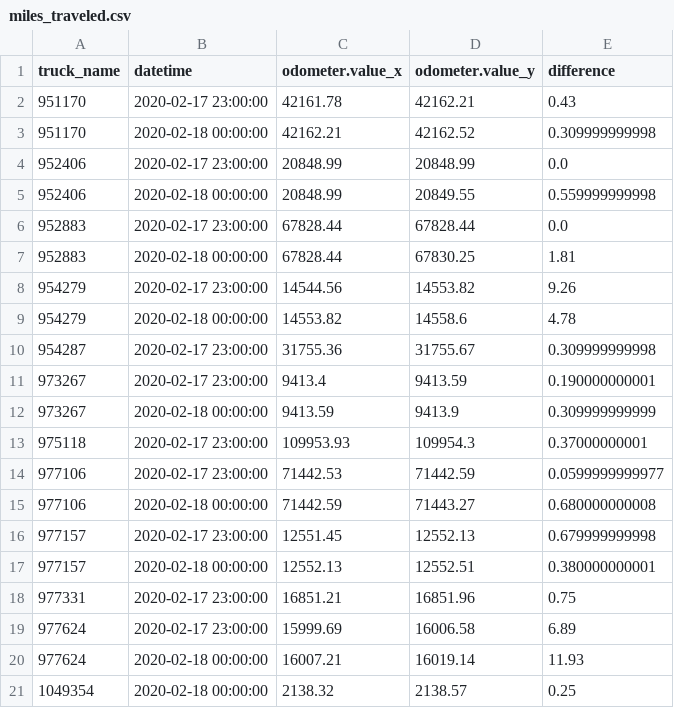
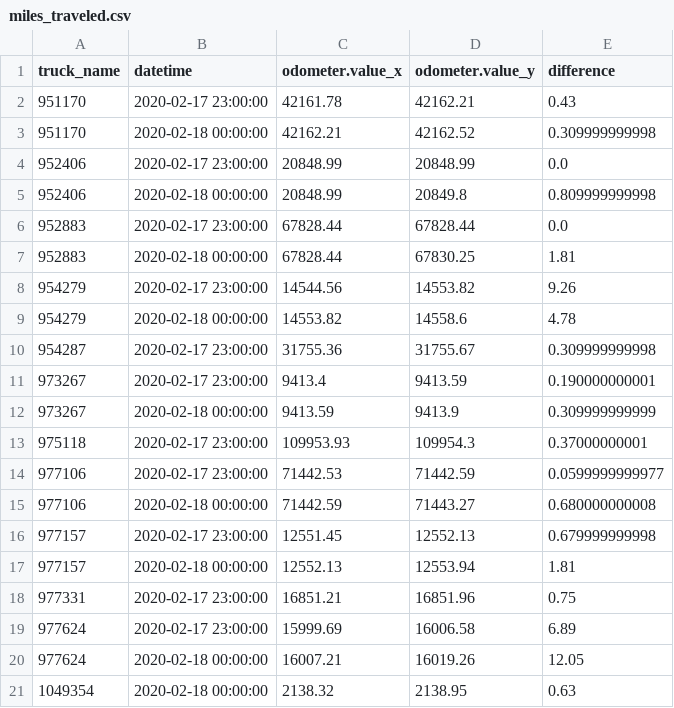
Before and after one commit to CityofSyracuse/snowmap, a CSV file: snowmap/miles_traveled.csv, drawn as a sheet.

```diff
--- a/snowmap/miles_traveled.csv
+++ b/snowmap/miles_traveled.csv
@@ -4,3 +4,3 @@ truck_name,datetime,odometer.value_x,odometer.value_y,difference
 952406,2020-02-17 23:00:00,20848.99,20848.99,0.0
-952406,2020-02-18 00:00:00,20848.99,20849.55,0.559999999998
+952406,2020-02-18 00:00:00,20848.99,20849.8,0.809999999998
 952883,2020-02-17 23:00:00,67828.44,67828.44,0.0
@@ -16,6 +16,6 @@ truck_name,datetime,odometer.value_x,odometer.value_y,difference
 977157,2020-02-17 23:00:00,12551.45,12552.13,0.679999999998
-977157,2020-02-18 00:00:00,12552.13,12552.51,0.380000000001
+977157,2020-02-18 00:00:00,12552.13,12553.94,1.81
 977331,2020-02-17 23:00:00,16851.21,16851.96,0.75
 977624,2020-02-17 23:00:00,15999.69,16006.58,6.89
-977624,2020-02-18 00:00:00,16007.21,16019.14,11.93
-1049354,2020-02-18 00:00:00,2138.32,2138.57,0.25
+977624,2020-02-18 00:00:00,16007.21,16019.26,12.05
+1049354,2020-02-18 00:00:00,2138.32,2138.95,0.63
```
Also changed, not shown: 5 other files.
